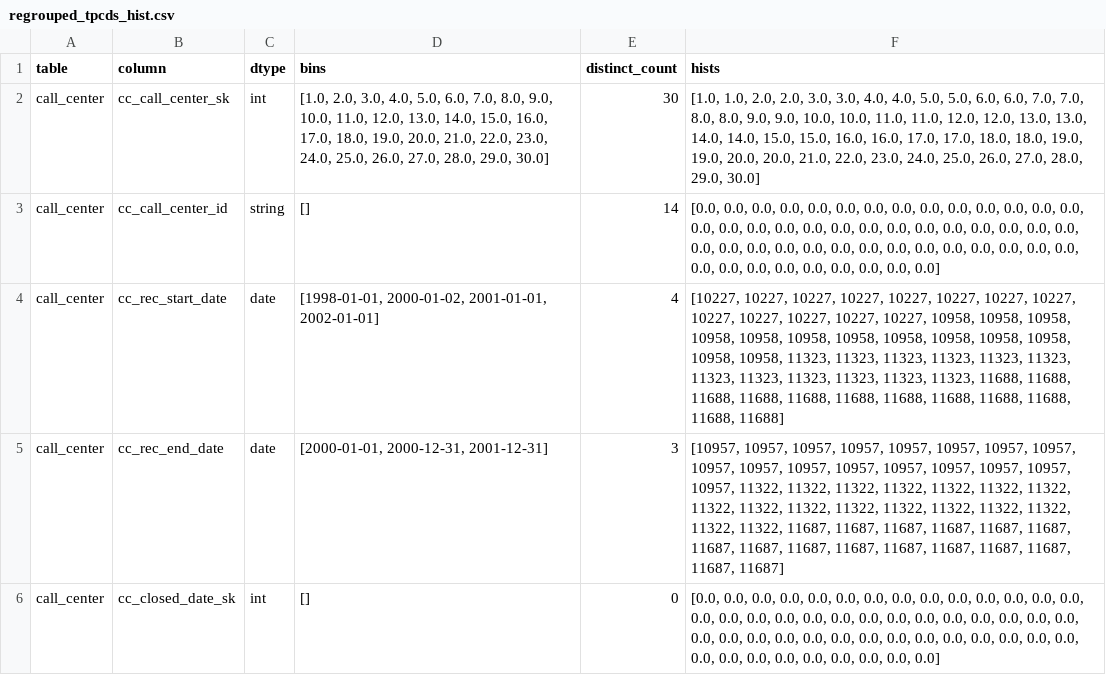
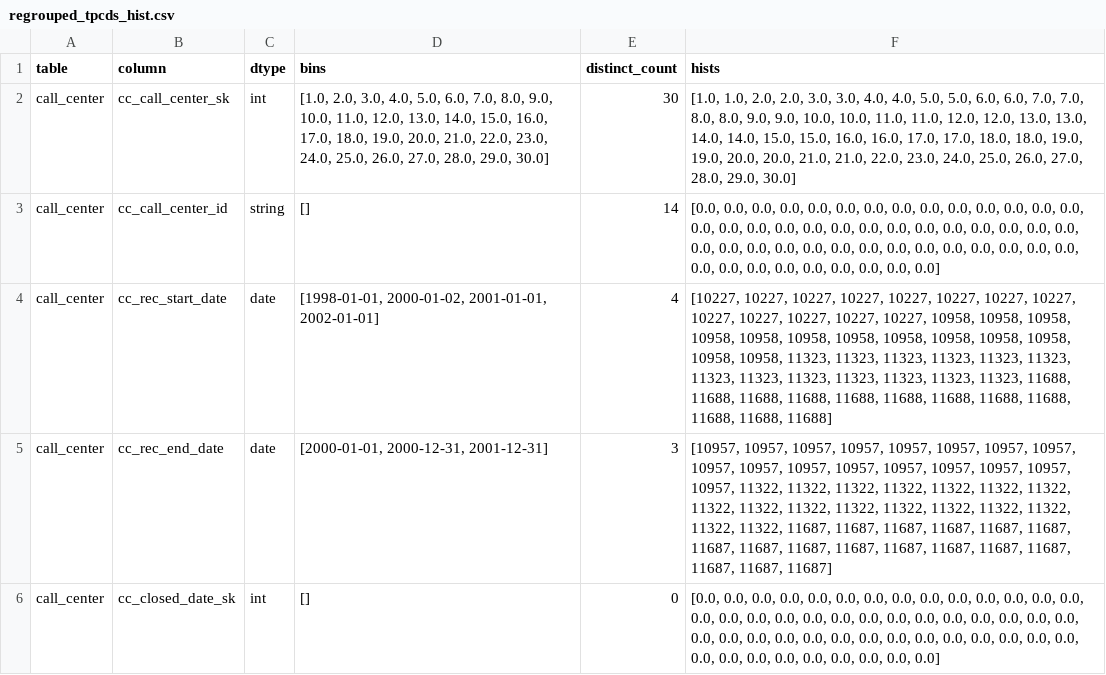
Before and after one commit to Angryrou/udao-spark-optimizer, a CSV file: playground/assets/data_stats/regrouped_tpcds_hist.csv, drawn as a sheet; only a part is shown; the diff covers the shown part only.

Commit message:
update regrouped bins

```diff
--- a/playground/assets/data_stats/regrouped_tpcds_hist.csv
+++ b/playground/assets/data_stats/regrouped_tpcds_hist.csv
@@ -1,6 +1,6 @@
 table,column,dtype,bins,distinct_count,hists
-call_center,cc_call_center_sk,int,"[1.0, 2.0, 3.0, 4.0, 5.0, 6.0, 7.0, 8.0, 9.0, 10.0, 11.0, 12.0, 13.0, 14.0, 15.0, 16.0, 17.0, 18.0, 19.0, 20.0, 21.0, 22.0, 23.0, 24.0, 25.0, 26.0, 27.0, 28.0, 29.0, 30.0]",30,"[1.0, 1.0, 2.0, 2.0, 3.0, 3.0, 4.0, 4.0, 5.0, 5.0, 6.0, 6.0, 7.0, 7.0, 8.0, 8.0, 9.0, 9.0, 10.0, 10.0, 11.0, 11.0, 12.0, 12.0, 13.0, 13.0, 14.0, 14.0, 15.0, 15.0, 16.0, 16.0, 17.0, 17.0, 18.0, 18.0, 19.0, 19.0, 20.0, 20.0, 21.0, 22.0, 23.0, 24.0, 25.0, 26.0, 27.0, 28.0, 29.0, 30.0]"
+call_center,cc_call_center_sk,int,"[1.0, 2.0, 3.0, 4.0, 5.0, 6.0, 7.0, 8.0, 9.0, 10.0, 11.0, 12.0, 13.0, 14.0, 15.0, 16.0, 17.0, 18.0, 19.0, 20.0, 21.0, 22.0, 23.0, 24.0, 25.0, 26.0, 27.0, 28.0, 29.0, 30.0]",30,"[1.0, 1.0, 2.0, 2.0, 3.0, 3.0, 4.0, 4.0, 5.0, 5.0, 6.0, 6.0, 7.0, 7.0, 8.0, 8.0, 9.0, 9.0, 10.0, 10.0, 11.0, 11.0, 12.0, 12.0, 13.0, 13.0, 14.0, 14.0, 15.0, 15.0, 16.0, 16.0, 17.0, 17.0, 18.0, 18.0, 19.0, 19.0, 20.0, 20.0, 21.0, 21.0, 22.0, 23.0, 24.0, 25.0, 26.0, 27.0, 28.0, 29.0, 30.0]"
 call_center,cc_call_center_id,string,[],14,"[0.0, 0.0, 0.0, 0.0, 0.0, 0.0, 0.0, 0.0, 0.0, 0.0, 0.0, 0.0, 0.0, 0.0, 0.0, 0.0, 0.0, 0.0, 0.0, 0.0, 0.0, 0.0, 0.0, 0.0, 0.0, 0.0, 0.0, 0.0, 0.0, 0.0, 0.0, 0.0, 0.0, 0.0, 0.0, 0.0, 0.0, 0.0, 0.0, 0.0, 0.0, 0.0, 0.0, 0.0, 0.0, 0.0, 0.0, 0.0, 0.0, 0.0, 0.0]"
-call_center,cc_rec_start_date,date,"[1998-01-01, 2000-01-02, 2001-01-01, 2002-01-01]",4,"[10227, 10227, 10227, 10227, 10227, 10227, 10227, 10227, 10227, 10227, 10227, 10227, 10227, 10958, 10958, 10958, 10958, 10958, 10958, 10958, 10958, 10958, 10958, 10958, 10958, 10958, 11323, 11323, 11323, 11323, 11323, 11323, 11323, 11323, 11323, 11323, 11323, 11323, 11688, 11688, 11688, 11688, 11688, 11688, 11688, 11688, 11688, 11688, 11688, 11688]"
-call_center,cc_rec_end_date,date,"[2000-01-01, 2000-12-31, 2001-12-31]",3,"[10957, 10957, 10957, 10957, 10957, 10957, 10957, 10957, 10957, 10957, 10957, 10957, 10957, 10957, 10957, 10957, 10957, 11322, 11322, 11322, 11322, 11322, 11322, 11322, 11322, 11322, 11322, 11322, 11322, 11322, 11322, 11322, 11322, 11322, 11687, 11687, 11687, 11687, 11687, 11687, 11687, 11687, 11687, 11687, 11687, 11687, 11687, 11687, 11687, 11687]"
+call_center,cc_rec_start_date,date,"[1998-01-01, 2000-01-02, 2001-01-01, 2002-01-01]",4,"[10227, 10227, 10227, 10227, 10227, 10227, 10227, 10227, 10227, 10227, 10227, 10227, 10227, 10958, 10958, 10958, 10958, 10958, 10958, 10958, 10958, 10958, 10958, 10958, 10958, 10958, 11323, 11323, 11323, 11323, 11323, 11323, 11323, 11323, 11323, 11323, 11323, 11323, 11323, 11688, 11688, 11688, 11688, 11688, 11688, 11688, 11688, 11688, 11688, 11688, 11688]"
+call_center,cc_rec_end_date,date,"[2000-01-01, 2000-12-31, 2001-12-31]",3,"[10957, 10957, 10957, 10957, 10957, 10957, 10957, 10957, 10957, 10957, 10957, 10957, 10957, 10957, 10957, 10957, 10957, 11322, 11322, 11322, 11322, 11322, 11322, 11322, 11322, 11322, 11322, 11322, 11322, 11322, 11322, 11322, 11322, 11322, 11687, 11687, 11687, 11687, 11687, 11687, 11687, 11687, 11687, 11687, 11687, 11687, 11687, 11687, 11687, 11687, 11687]"
 call_center,cc_closed_date_sk,int,[],0,"[0.0, 0.0, 0.0, 0.0, 0.0, 0.0, 0.0, 0.0, 0.0, 0.0, 0.0, 0.0, 0.0, 0.0, 0.0, 0.0, 0.0, 0.0, 0.0, 0.0, 0.0, 0.0, 0.0, 0.0, 0.0, 0.0, 0.0, 0.0, 0.0, 0.0, 0.0, 0.0, 0.0, 0.0, 0.0, 0.0, 0.0, 0.0, 0.0, 0.0, 0.0, 0.0, 0.0, 0.0, 0.0, 0.0, 0.0, 0.0, 0.0, 0.0, 0.0]"
```
Also changed, not shown: 63 edited cells elsewhere in this file, playground/assets/data_stats/regrouped_tpch_hist.csv, 1 other file.
